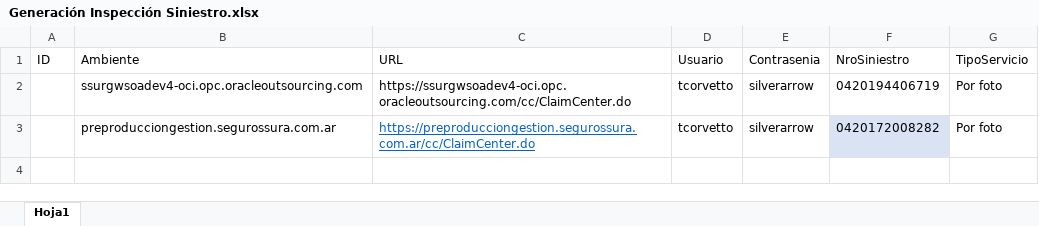
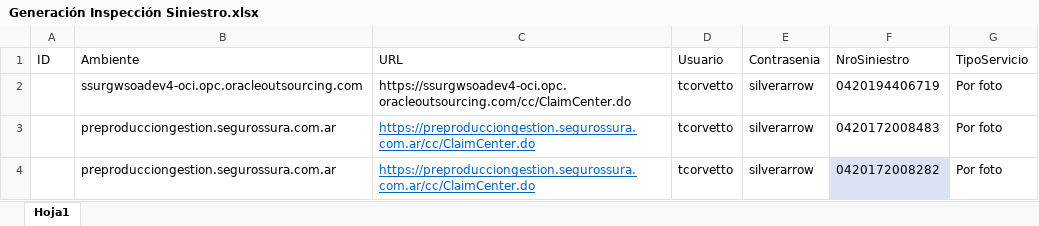
Before and after one commit to suraranorex/SuraClaims, an Excel workbook: SuraClaims/Generación Inspección Siniestro.xlsx, sheet Hoja1, drawn as a sheet; values as stored, in another font and other column widths than the file's, no borders; the diff names each change by its address in the sheet, - before the commit and + after, or states it on an @@ line.

```diff
--- a/SuraClaims/Generación Inspección Siniestro.xlsx (sheet Hoja1)
+++ b/SuraClaims/Generación Inspección Siniestro.xlsx (sheet Hoja1)
+row 3:  | preproducciongestion.segurossura.com.ar | https://preproducciongestion.segurossura.com.ar/cc/ClaimCenter.do | tcorvetto | silverarrow | 0420172008483 | Por foto
```
Also changed, not shown: SuraClaims/Anular Pago Siniestro.xlsx, SuraClaims/AprobacionesPagos.xlsx, 13 other files.
